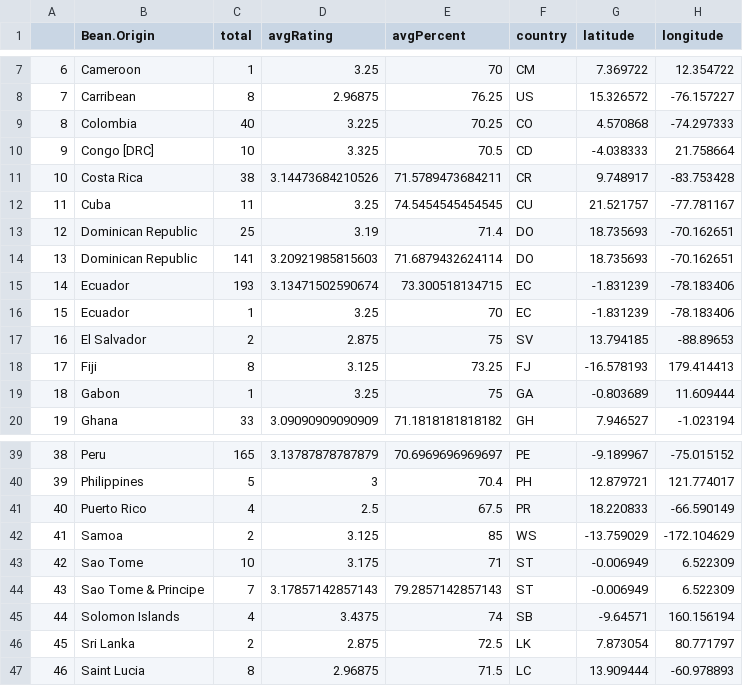
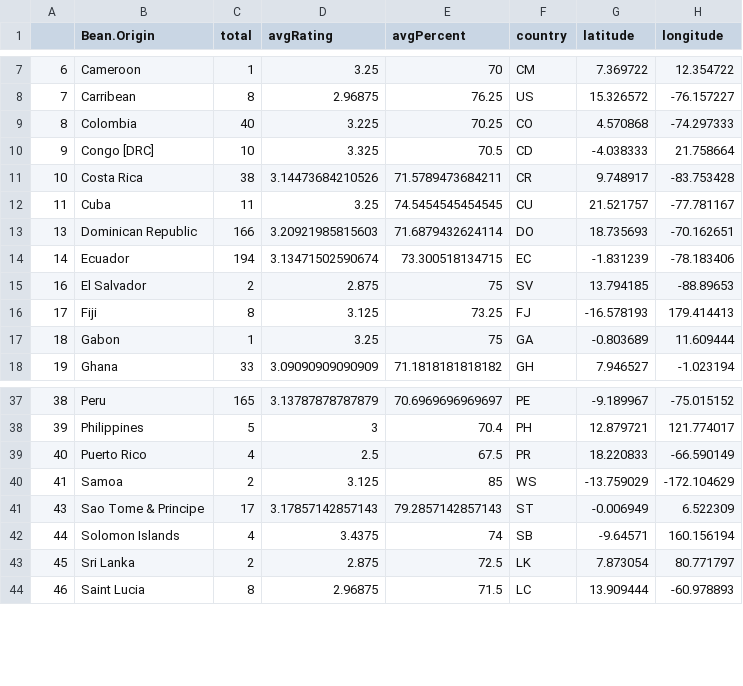
Before and after one commit to bdinh/ChocolateNotebook, a CSV file: public/origin-data.csv, drawn as a sheet; only a part is shown, gaps mark what is left out.

Commit message:
finished filtering by country on transition, need to show active button

```diff
--- a/public/origin-data.csv
+++ b/public/origin-data.csv
@@ -12,6 +12,4 @@
 "11","Cuba",11,3.25,74.5454545454545,"CU","21.521757","-77.781167"
-"12","Dominican Republic",25,3.19,71.4,"DO","18.735693","-70.162651"
-"13","Dominican Republic",141,3.20921985815603,71.6879432624114,"DO","18.735693","-70.162651"
-"14","Ecuador",193,3.13471502590674,73.300518134715,"EC","-1.831239","-78.183406"
-"15","Ecuador",1,3.25,70,"EC","-1.831239","-78.183406"
+"13","Dominican Republic",166,3.20921985815603,71.6879432624114,"DO","18.735693","-70.162651"
+"14","Ecuador",194,3.13471502590674,73.300518134715,"EC","-1.831239","-78.183406"
 "16","El Salvador",2,2.875,75,"SV","13.794185","-88.89653"
@@ -42,4 +40,3 @@
 "41","Samoa",2,3.125,85,"WS","-13.759029","-172.104629"
-"42","Sao Tome",10,3.175,71,"ST","-0.006949","6.522309"
-"43","Sao Tome & Principe",7,3.17857142857143,79.2857142857143,"ST","-0.006949","6.522309"
+"43","Sao Tome & Principe",17,3.17857142857143,79.2857142857143,"ST","-0.006949","6.522309"
 "44","Solomon Islands",4,3.4375,74,"SB","-9.64571","160.156194"
```
Also changed, not shown: 2 other files.
